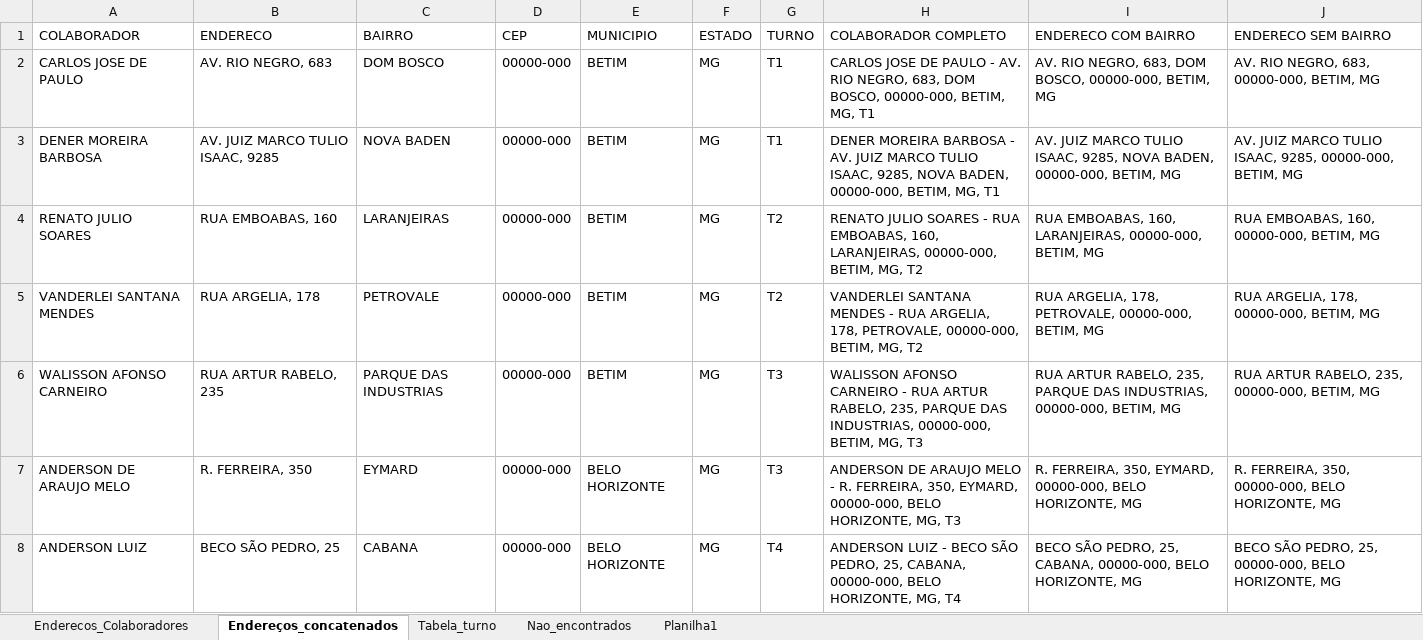
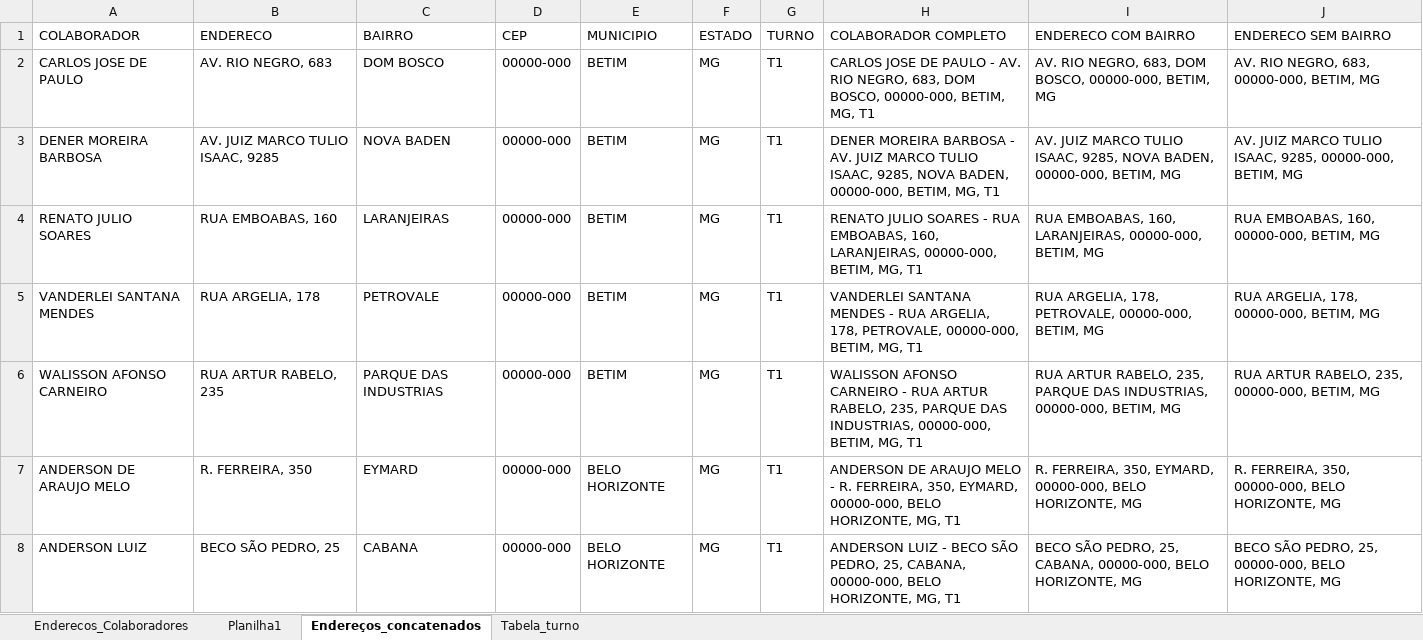
Before and after one commit to pegonsLog/LocalizadorMyMaps, an Excel workbook: 1 - A processar/1 - Enderecos_Colaboradores.xlsx, sheet Endereços_concatenados, drawn as a sheet; only a part is shown; values as stored, in another font and other column widths than the file's, no borders; the diff covers the shown part only; the diff names each change by its address in the sheet, - before the commit and + after, or states it on an @@ line.

```diff
--- a/1 - A processar/1 - Enderecos_Colaboradores.xlsx (sheet Endereços_concatenados)
+++ b/1 - A processar/1 - Enderecos_Colaboradores.xlsx (sheet Endereços_concatenados)
-sheet tab: Nao_encontrados
@@ sheet tab order changed: Enderecos_Colaboradores | Planilha1 | Endereços_concatenados | Tabela_turno @@
-G4:G5 (TURNO): T2
+G4:G5 (TURNO): T1
-H4 (COLABORADOR COMPLETO): …BETIM, MG, T2
+H4 (COLABORADOR COMPLETO): …BETIM, MG, T1
-H5 (COLABORADOR COMPLETO): …BETIM, MG, T2
+H5 (COLABORADOR COMPLETO): …BETIM, MG, T1
-G6:G7 (TURNO): T3
+G6:G7 (TURNO): T1
-H6 (COLABORADOR COMPLETO): …BETIM, MG, T3
+H6 (COLABORADOR COMPLETO): …BETIM, MG, T1
-H7 (COLABORADOR COMPLETO): …HORIZONTE, MG, T3
+H7 (COLABORADOR COMPLETO): …HORIZONTE, MG, T1
-G8 (TURNO): T4
+G8 (TURNO): T1
-H8 (COLABORADOR COMPLETO): …HORIZONTE, MG, T4
+H8 (COLABORADOR COMPLETO): …HORIZONTE, MG, T1
```
Also changed, not shown: 98 added rows and 6 edited cells elsewhere in this sheet, sheet Enderecos_Colaboradores, sheet Planilha1, 37 other files.
